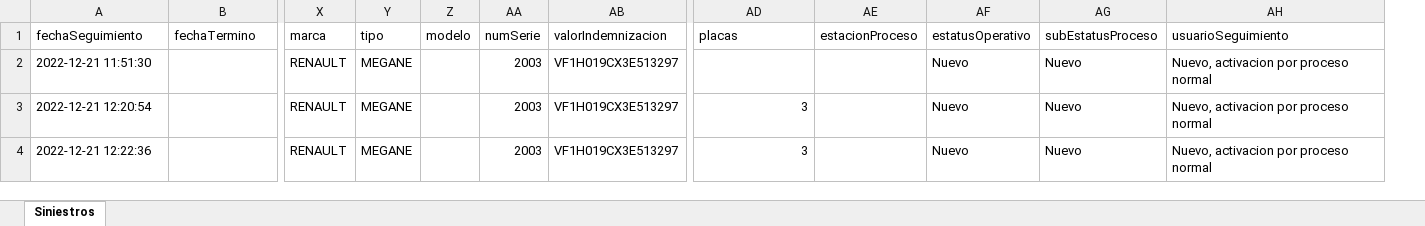
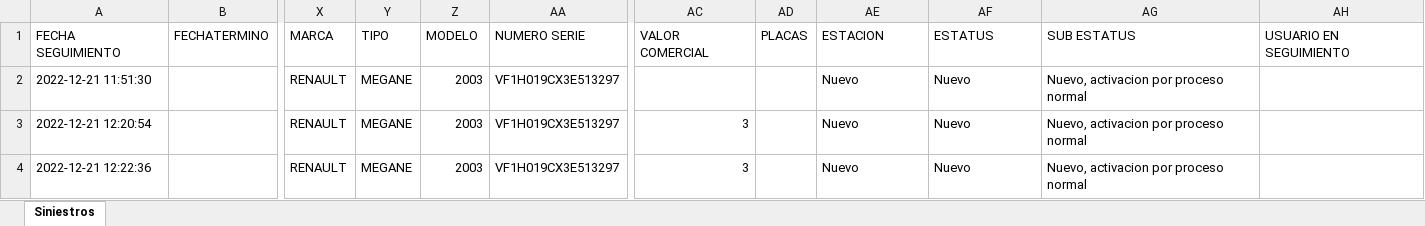
Before and after one commit to Maurodripez/SoleraAtlasPHP, an Excel workbook: Excels/Siniestros.xlsx, sheet Siniestros, drawn as a sheet; only a part is shown, gaps mark what is left out; values as stored, in another font and other column widths than the file's, no borders; removed rows and columns are numbered as before the commit, all else as after; rows hold the shown columns only; the diff names each change by its address in the sheet, - before the commit and + after, or states it on an @@ line.

```diff
--- a/Excels/Siniestros.xlsx (sheet Siniestros)
+++ b/Excels/Siniestros.xlsx (sheet Siniestros)
-column Z, empty
+column AD, empty
-column AG, rows 2-4: all Nuevo
+column AH, empty
-row 1: fechaSeguimiento | fechaTermino | marca | tipo | modelo | numSerie | valorIndemnizacion | placas | estacionProceso | estatusOperativo | subEstatusProceso | usuarioSeguimiento
+row 1: FECHA SEGUIMIENTO | FECHATERMINO | MARCA | TIPO | MODELO | NUMERO SERIE | VALOR COMERCIAL | PLACAS | ESTACION | ESTATUS | SUB ESTATUS | USUARIO EN SEGUIMIENTO
-AE2:AE4: (empty)
+AE2:AE4: Nuevo
```
Also changed, not shown: 6 other files.
